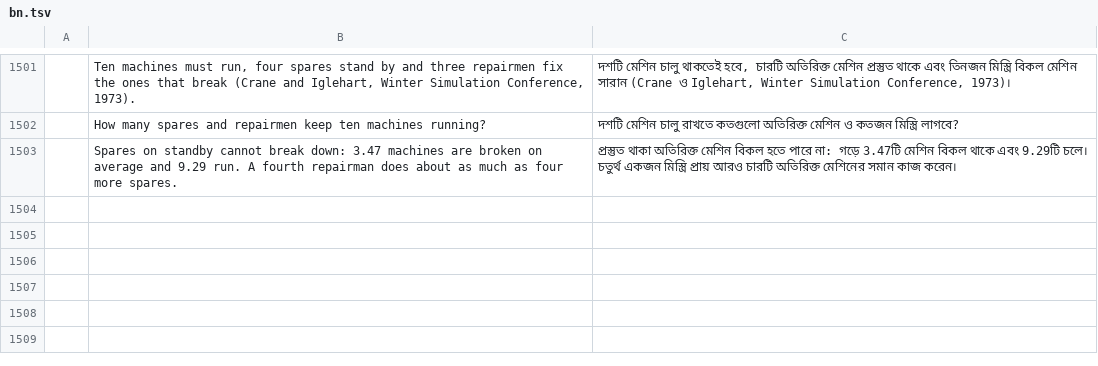
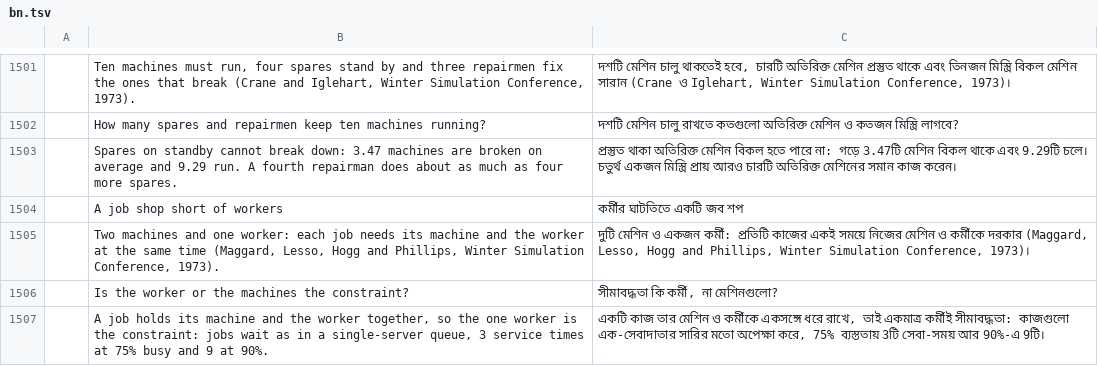
Before and after one commit to helenkwok/StochCraft, a TSV file: i18n/bn.tsv, drawn as a sheet; only a part is shown, gaps mark what is left out; the diff names each change by its address in the sheet, - before the commit and + after, or states it on an @@ line.

```diff
--- a/i18n/bn.tsv
+++ b/i18n/bn.tsv
+row 1504:  | A job shop short of workers | কর্মীর ঘাটতিতে একটি জব শপ
+row 1505:  | Two machines and one worker: each job needs its machine and the worker at the same time (Maggard, Lesso, Hogg and Phillips, Winter Simulation Conference, 1973). | দুটি মেশিন ও একজন কর্মী: প্রতিটি কাজের একই সময়ে নিজের মেশিন ও কর্মীকে দরকার (Maggard, Lesso, Hogg and Phillips, Winter Simulation Conference, 1973)।
+row 1506:  | Is the worker or the machines the constraint? | সীমাবদ্ধতা কি কর্মী, না মেশিনগুলো?
+row 1507:  | A job holds its machine and the worker together, so the one worker is the constraint: jobs wait as in a single-server queue, 3 service times at 75% busy and 9 at 90%. | একটি কাজ তার মেশিন ও কর্মীকে একসঙ্গে ধরে রাখে, তাই একমাত্র কর্মীই সীমাবদ্ধতা: কাজগুলো এক-সেবাদাতার সারির মতো অপেক্ষা করে, 75% ব্যস্ততায় 3টি সেবা-সময় আর 90%-এ 9টি।
```
Also changed, not shown: i18n/ka.tsv, i18n/lo.tsv, 53 other files.
